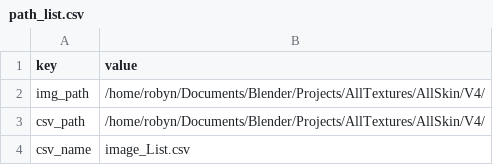
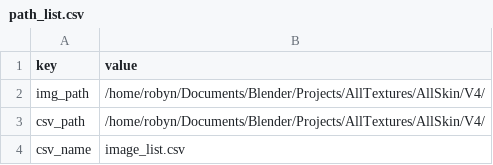
Before and after one commit to robinboncoeur/mygitblender, a CSV file: path_list.csv, drawn as a sheet.

Commit message:
Update path_list.csv

```diff
--- a/path_list.csv
+++ b/path_list.csv
@@ -3,2 +3,2 @@ key,        value
 "csv_path", "/home/robyn/Documents/Blender/Projects/AllTextures/AllSkin/V4/"
-"csv_name", "image_List.csv"
+"csv_name", "image_list.csv"
```
